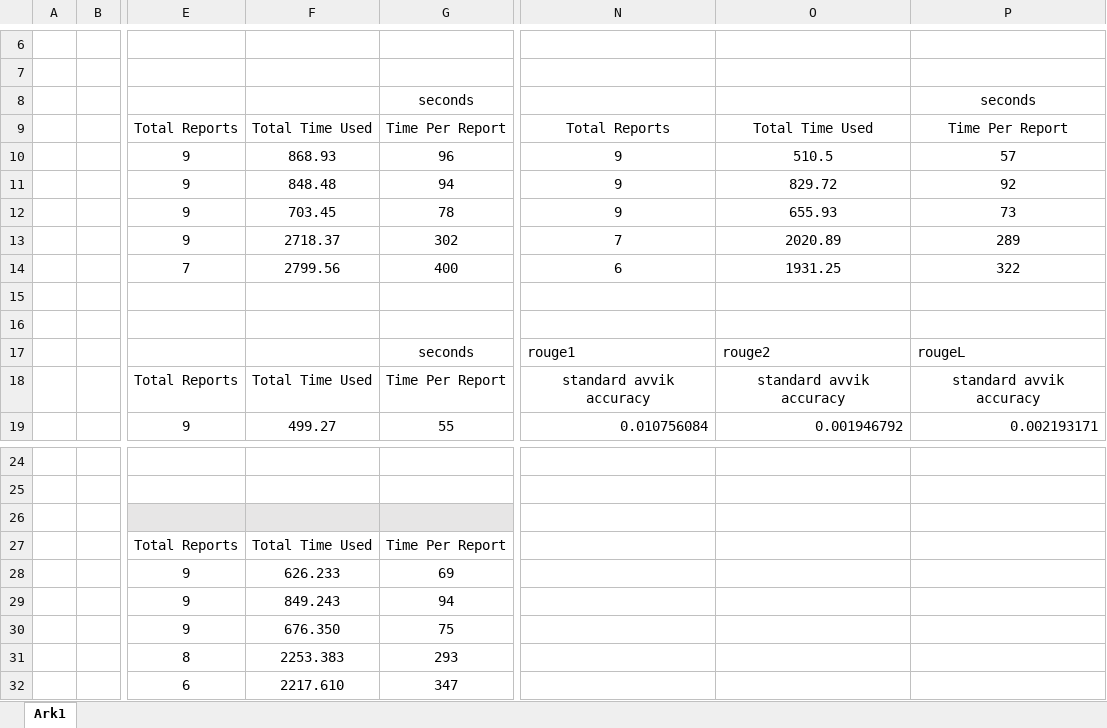
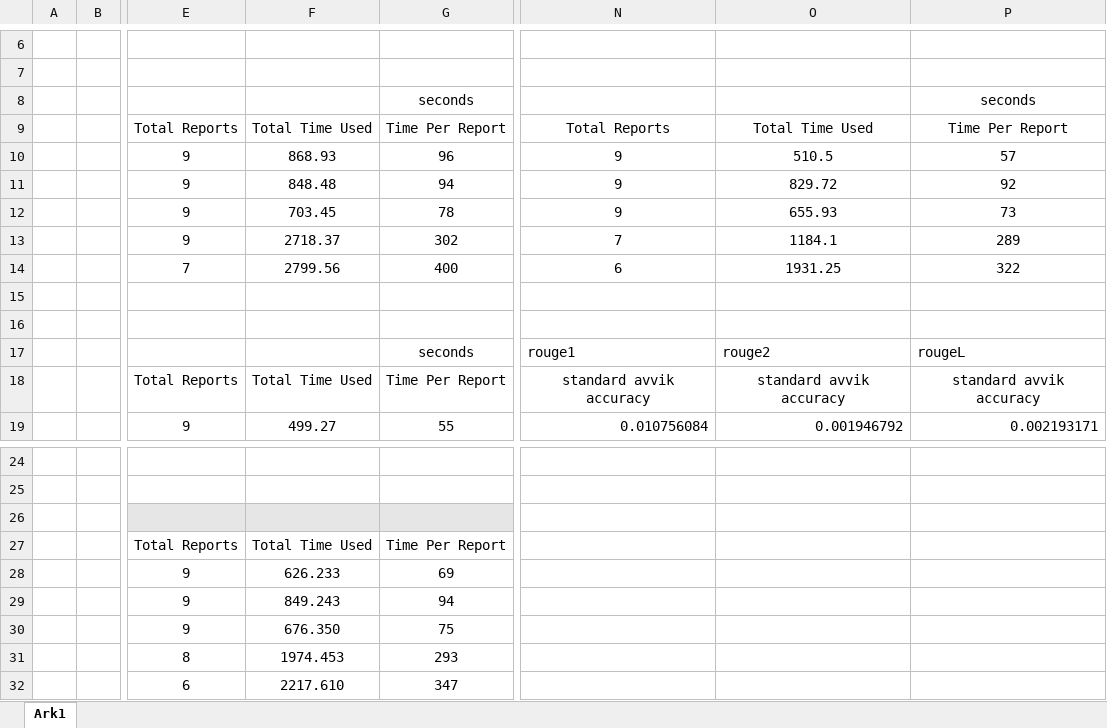
Before and after one commit to MaxNeurauter/CATHARINA-DCSG2900, an Excel workbook: #-CATHARINA_BENCHMARKING_RESULTS/CTISum-Vision_results/CTISum-Vision_results.xlsx, sheet Ark1, drawn as a sheet; only a part is shown, gaps mark what is left out; values as stored, in another font and other column widths than the file's, no borders; charts and pictures not drawn; the diff names each change by its address in the sheet, - before the commit and + after, or states it on an @@ line.

Commit message:
Updated CTISum excel sheet

```diff
--- a/#-CATHARINA_BENCHMARKING_RESULTS/CTISum-Vision_results/CTISum-Vision_results.xlsx (sheet Ark1)
+++ b/#-CATHARINA_BENCHMARKING_RESULTS/CTISum-Vision_results/CTISum-Vision_results.xlsx (sheet Ark1)
-O13: 2020.89
+O13: 1184.1
-F31: 2253.383
+F31: 1974.453
```
Also changed, not shown: charts or pictures.
